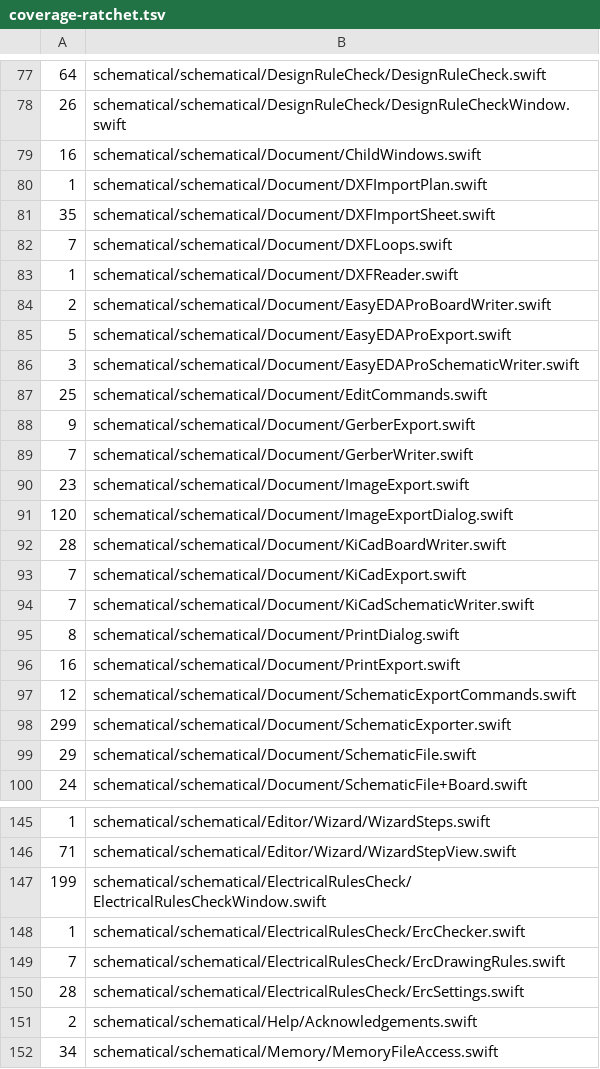
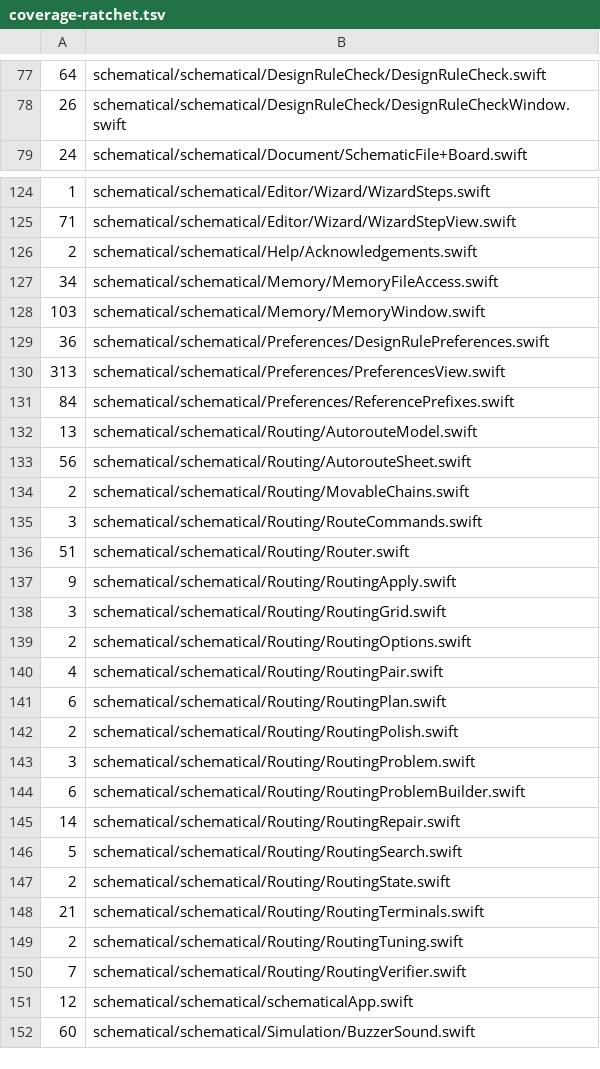
Before and after one commit to zaun/schematical, a TSV file: scripts/coverage-ratchet.tsv, drawn as a sheet; only a part is shown, gaps mark what is left out; the shorter side is filled out with more unchanged rows.

Commit message:
plan-68-Y: the ERC window and results model and the document exports (DXF import plan, EasyEDA Pro, Gerber, KiCad, print, the export commands, SchematicFile) fully covered (ElectricalRulesCheckWindowTests, ErcResultsModelTextTests, SchematicExporterTests, PartFileLoadingTests, FileMenuItemsTests, ExportSheetsTests, SchematicFileErrorTests, SchematicFileReadTests; seven classes extended); panels, alerts and print panels through an injectable ExportPresenter; File/Import/Export menu items as views; unused code deleted; 25 ratchet rows removed

```diff
--- a/scripts/coverage-ratchet.tsv
+++ b/scripts/coverage-ratchet.tsv
@@ -78,23 +78,2 @@
 26	schematical/schematical/DesignRuleCheck/DesignRuleCheckWindow.swift
-16	schematical/schematical/Document/ChildWindows.swift
-1	schematical/schematical/Document/DXFImportPlan.swift
-35	schematical/schematical/Document/DXFImportSheet.swift
-7	schematical/schematical/Document/DXFLoops.swift
-1	schematical/schematical/Document/DXFReader.swift
-2	schematical/schematical/Document/EasyEDAProBoardWriter.swift
-5	schematical/schematical/Document/EasyEDAProExport.swift
-3	schematical/schematical/Document/EasyEDAProSchematicWriter.swift
-25	schematical/schematical/Document/EditCommands.swift
-9	schematical/schematical/Document/GerberExport.swift
-7	schematical/schematical/Document/GerberWriter.swift
-23	schematical/schematical/Document/ImageExport.swift
-120	schematical/schematical/Document/ImageExportDialog.swift
-28	schematical/schematical/Document/KiCadBoardWriter.swift
-7	schematical/schematical/Document/KiCadExport.swift
-7	schematical/schematical/Document/KiCadSchematicWriter.swift
-8	schematical/schematical/Document/PrintDialog.swift
-16	schematical/schematical/Document/PrintExport.swift
-12	schematical/schematical/Document/SchematicExportCommands.swift
-299	schematical/schematical/Document/SchematicExporter.swift
-29	schematical/schematical/Document/SchematicFile.swift
 24	schematical/schematical/Document/SchematicFile+Board.swift
@@ -146,6 +125,2 @@
 71	schematical/schematical/Editor/Wizard/WizardStepView.swift
-199	schematical/schematical/ElectricalRulesCheck/ElectricalRulesCheckWindow.swift
-1	schematical/schematical/ElectricalRulesCheck/ErcChecker.swift
-7	schematical/schematical/ElectricalRulesCheck/ErcDrawingRules.swift
-28	schematical/schematical/ElectricalRulesCheck/ErcSettings.swift
 2	schematical/schematical/Help/Acknowledgements.swift
```
Also changed, not shown: 27 other files.
